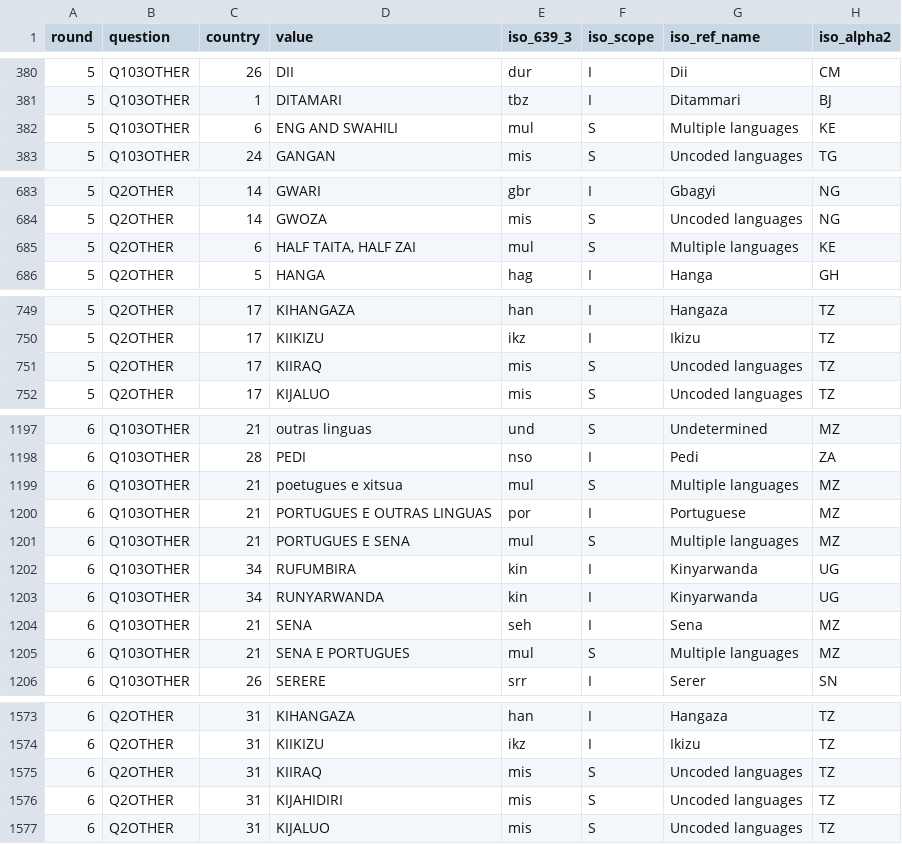
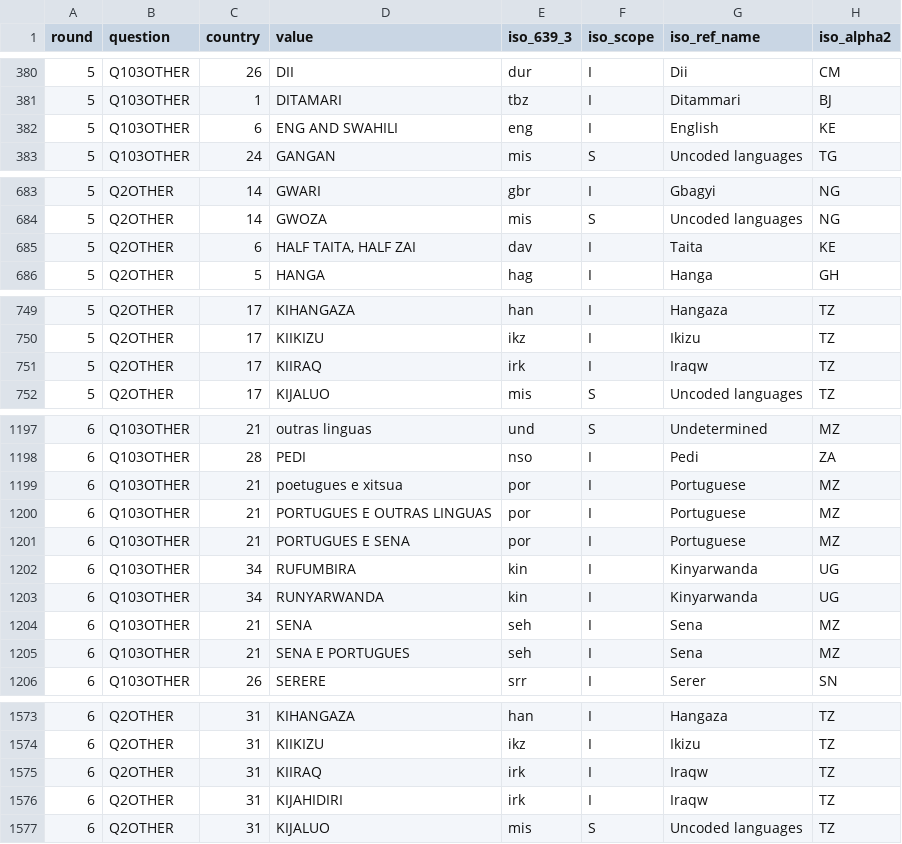
Before and after one commit to jrnold/afrobarometer-languages, a CSV file: data/afrobarometer_other_to_iso_639_3.csv, drawn as a sheet; only a part is shown, gaps mark what is left out; the diff covers the shown part only.

```diff
--- a/data/afrobarometer_other_to_iso_639_3.csv
+++ b/data/afrobarometer_other_to_iso_639_3.csv
@@ -381,3 +381,3 @@ round,question,country,value,iso_639_3,iso_scope,iso_ref_name,iso_alpha2
 5,Q103OTHER,1,DITAMARI,tbz,I,Ditammari,BJ
-5,Q103OTHER,6,ENG AND SWAHILI,mul,S,Multiple languages,KE
+5,Q103OTHER,6,ENG AND SWAHILI,eng,I,English,KE
 5,Q103OTHER,24,GANGAN,mis,S,Uncoded languages,TG
@@ -684,3 +684,3 @@ round,question,country,value,iso_639_3,iso_scope,iso_ref_name,iso_alpha2
 5,Q2OTHER,14,GWOZA,mis,S,Uncoded languages,NG
-5,Q2OTHER,6,"HALF TAITA, HALF ZAI",mul,S,Multiple languages,KE
+5,Q2OTHER,6,"HALF TAITA, HALF ZAI",dav,I,Taita,KE
 5,Q2OTHER,5,HANGA,hag,I,Hanga,GH
@@ -750,3 +750,3 @@ round,question,country,value,iso_639_3,iso_scope,iso_ref_name,iso_alpha2
 5,Q2OTHER,17,KIIKIZU,ikz,I,Ikizu,TZ
-5,Q2OTHER,17,KIIRAQ,mis,S,Uncoded languages,TZ
+5,Q2OTHER,17,KIIRAQ,irk,I,Iraqw,TZ
 5,Q2OTHER,17,KIJALUO,mis,S,Uncoded languages,TZ
@@ -1198,5 +1198,5 @@ round,question,country,value,iso_639_3,iso_scope,iso_ref_name,iso_alpha2
 6,Q103OTHER,28,PEDI,nso,I,Pedi,ZA
-6,Q103OTHER,21,poetugues e xitsua,mul,S,Multiple languages,MZ
+6,Q103OTHER,21,poetugues e xitsua,por,I,Portuguese,MZ
 6,Q103OTHER,21,PORTUGUES E OUTRAS LINGUAS,por,I,Portuguese,MZ
-6,Q103OTHER,21,PORTUGUES E SENA,mul,S,Multiple languages,MZ
+6,Q103OTHER,21,PORTUGUES E SENA,por,I,Portuguese,MZ
 6,Q103OTHER,34,RUFUMBIRA,kin,I,Kinyarwanda,UG
@@ -1204,3 +1204,3 @@ round,question,country,value,iso_639_3,iso_scope,iso_ref_name,iso_alpha2
 6,Q103OTHER,21,SENA,seh,I,Sena,MZ
-6,Q103OTHER,21,SENA E PORTUGUES,mul,S,Multiple languages,MZ
+6,Q103OTHER,21,SENA E PORTUGUES,seh,I,Sena,MZ
 6,Q103OTHER,26,SERERE,srr,I,Serer,SN
@@ -1574,4 +1574,4 @@ round,question,country,value,iso_639_3,iso_scope,iso_ref_name,iso_alpha2
 6,Q2OTHER,31,KIIKIZU,ikz,I,Ikizu,TZ
-6,Q2OTHER,31,KIIRAQ,mis,S,Uncoded languages,TZ
-6,Q2OTHER,31,KIJAHIDIRI,mis,S,Uncoded languages,TZ
+6,Q2OTHER,31,KIIRAQ,irk,I,Iraqw,TZ
+6,Q2OTHER,31,KIJAHIDIRI,irk,I,Iraqw,TZ
 6,Q2OTHER,31,KIJALUO,mis,S,Uncoded languages,TZ
```
Also changed, not shown: 9 edited cells elsewhere in this file, data/afrobarometer_other_to_wals.csv, 9 other files.
